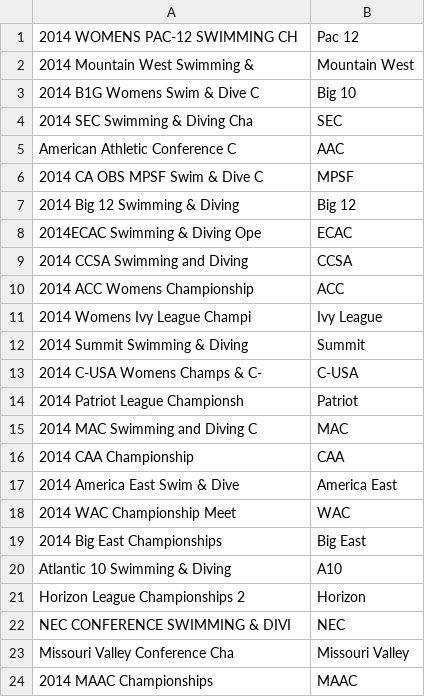
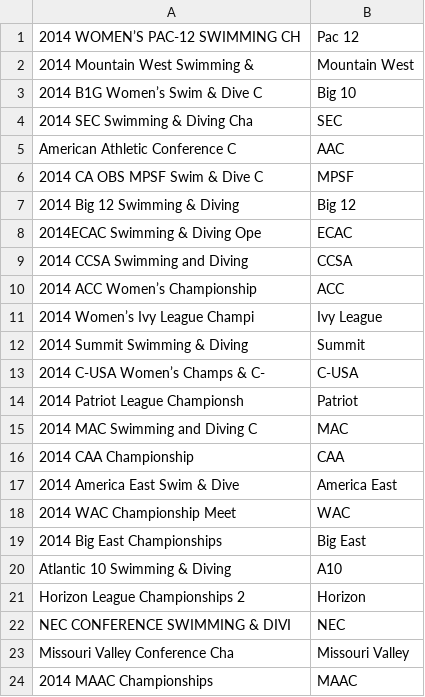
Before and after one commit to kevinhallman/Fantasy, a CSV file: bin/D1Women.csv, drawn as a sheet.

```diff
--- a/bin/D1Women.csv
+++ b/bin/D1Women.csv
@@ -1,4 +1,4 @@
-2014 WOMENS PAC-12 SWIMMING CH	Pac 12
+2014 WOMEN’S PAC-12 SWIMMING CH	Pac 12
 2014 Mountain West Swimming &	Mountain West
-2014 B1G Womens Swim & Dive C	Big 10
+2014 B1G Women’s Swim & Dive C	Big 10
 2014 SEC Swimming & Diving Cha	SEC
@@ -9,6 +9,6 @@ American Athletic Conference C	AAC
 2014 CCSA Swimming and Diving	CCSA
-2014 ACC Womens Championship	ACC
-2014  Womens Ivy League Champi	Ivy League
+2014 ACC Women’s Championship	ACC
+2014  Women’s Ivy League Champi	Ivy League
 2014 Summit Swimming & Diving	Summit
-2014 C-USA Womens Champs & C-	C-USA
+2014 C-USA Women’s Champs & C-	C-USA
 2014 Patriot League Championsh	Patriot
```
Also changed, not shown: bin/D1Men.csv, 4 other files.
